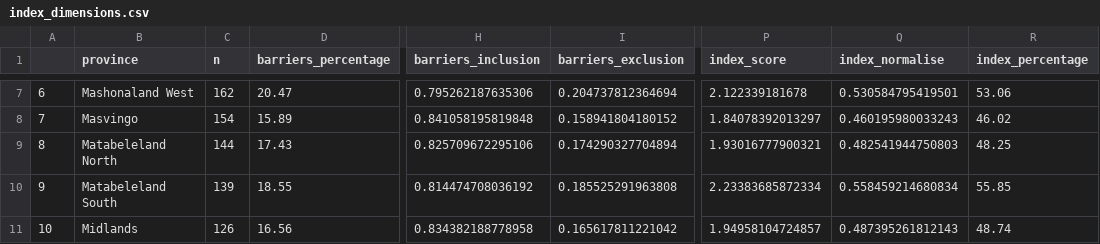
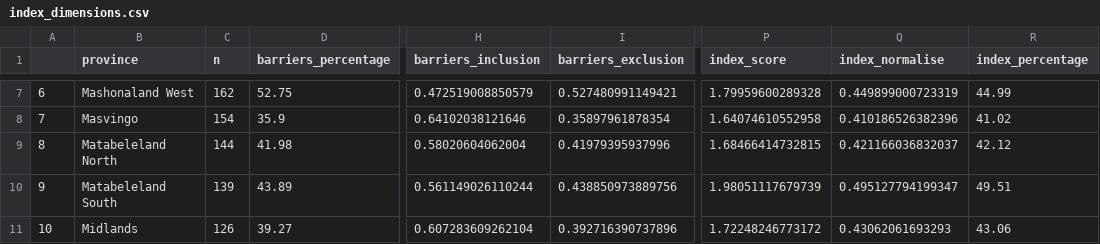
Before and after one commit to beks99/SIVIOgit, a CSV file: index_dimensions.csv, drawn as a sheet; only a part is shown, gaps mark what is left out; the diff covers the shown part only; the diff names each change by its address in the sheet, - before the commit and + after, or states it on an @@ line.

```diff
--- a/index_dimensions.csv
+++ b/index_dimensions.csv
-D7 (barriers_percentage): 20.47
+D7 (barriers_percentage): 52.75
-H7 (barriers_inclusion): 0.795262187635306
+H7 (barriers_inclusion): 0.472519008850579
-I7 (barriers_exclusion): 0.204737812364694
+I7 (barriers_exclusion): 0.527480991149421
-P7 (index_score): 2.122339181678
+P7 (index_score): 1.79959600289328
-Q7 (index_normalise): 0.530584795419501
+Q7 (index_normalise): 0.449899000723319
-R7 (index_percentage): 53.06
+R7 (index_percentage): 44.99
-D8 (barriers_percentage): 15.89
+D8 (barriers_percentage): 35.9
-H8 (barriers_inclusion): 0.841058195819848
+H8 (barriers_inclusion): 0.64102038121646
-I8 (barriers_exclusion): 0.158941804180152
+I8 (barriers_exclusion): 0.35897961878354
-P8 (index_score): 1.84078392013297
+P8 (index_score): 1.64074610552958
-Q8 (index_normalise): 0.460195980033243
+Q8 (index_normalise): 0.410186526382396
-R8 (index_percentage): 46.02
+R8 (index_percentage): 41.02
-D9 (barriers_percentage): 17.43
+D9 (barriers_percentage): 41.98
-H9 (barriers_inclusion): 0.825709672295106
+H9 (barriers_inclusion): 0.58020604062004
-I9 (barriers_exclusion): 0.174290327704894
+I9 (barriers_exclusion): 0.41979395937996
-P9 (index_score): 1.93016777900321
+P9 (index_score): 1.68466414732815
-Q9 (index_normalise): 0.482541944750803
+Q9 (index_normalise): 0.421166036832037
-R9 (index_percentage): 48.25
+R9 (index_percentage): 42.12
-D10 (barriers_percentage): 18.55
+D10 (barriers_percentage): 43.89
-H10 (barriers_inclusion): 0.814474708036192
+H10 (barriers_inclusion): 0.561149026110244
-I10 (barriers_exclusion): 0.185525291963808
+I10 (barriers_exclusion): 0.438850973889756
-P10 (index_score): 2.23383685872334
+P10 (index_score): 1.98051117679739
-Q10 (index_normalise): 0.558459214680834
+Q10 (index_normalise): 0.495127794199347
-R10 (index_percentage): 55.85
+R10 (index_percentage): 49.51
-D11 (barriers_percentage): 16.56
+D11 (barriers_percentage): 39.27
-H11 (barriers_inclusion): 0.834382188778958
+H11 (barriers_inclusion): 0.607283609262104
-I11 (barriers_exclusion): 0.165617811221042
+I11 (barriers_exclusion): 0.392716390737896
-P11 (index_score): 1.94958104724857
+P11 (index_score): 1.72248246773172
-Q11 (index_normalise): 0.487395261812143
+Q11 (index_normalise): 0.43062061693293
-R11 (index_percentage): 48.74
+R11 (index_percentage): 43.06
```
Also changed, not shown: 30 edited cells elsewhere in this file, barriers_criteria.csv, index_provinces.csv, 2 other files.
